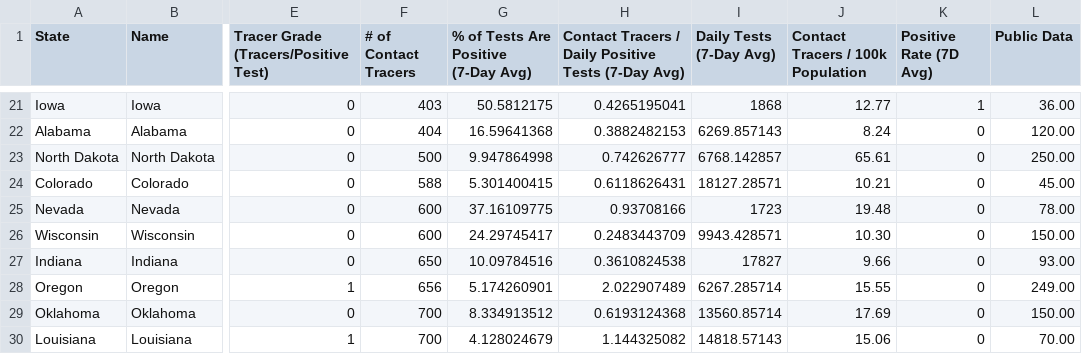
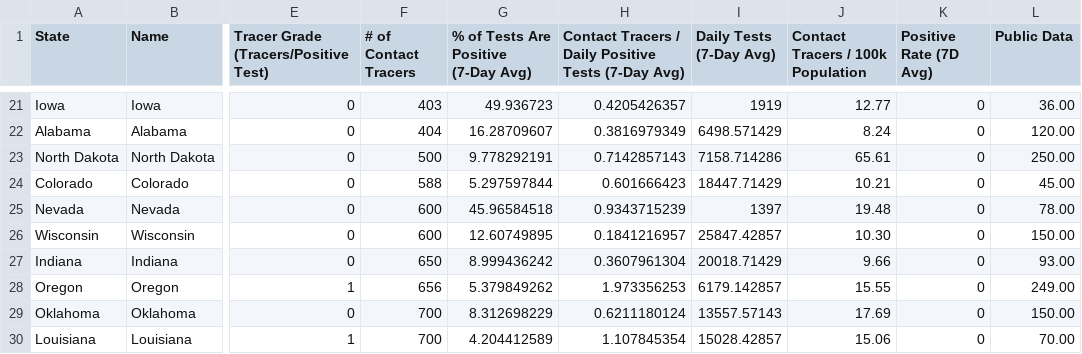
Before and after one commit to apiiro-snyk/covid-data-public, a CSV file: data/test-and-trace/gsheet-copy/2020-10-20.csv, drawn as a sheet; only a part is shown, gaps mark what is left out; the diff covers the shown part only; the diff names each change by its address in the sheet, - before the commit and + after, or states it on an @@ line.

```diff
--- a/data/test-and-trace/gsheet-copy/2020-10-20.csv
+++ b/data/test-and-trace/gsheet-copy/2020-10-20.csv
-G21: 50.5812175
+G21: 49.936723
-H21: 0.4265195041
+H21: 0.4205426357
-I21 (Daily Tests (7-Day Avg)): 1868
+I21 (Daily Tests (7-Day Avg)): 1919
-K21 (Positive Rate (7D Avg)): 1
+K21 (Positive Rate (7D Avg)): 0
-G22: 16.59641368
+G22: 16.28709607
-H22: 0.3882482153
+H22: 0.3816979349
-I22 (Daily Tests (7-Day Avg)): 6269.857143
+I22 (Daily Tests (7-Day Avg)): 6498.571429
-G23: 9.947864998
+G23: 9.778292191
-H23: 0.742626777
+H23: 0.7142857143
-I23 (Daily Tests (7-Day Avg)): 6768.142857
+I23 (Daily Tests (7-Day Avg)): 7158.714286
-G24: 5.301400415
+G24: 5.297597844
-H24: 0.6118626431
+H24: 0.601666423
-I24 (Daily Tests (7-Day Avg)): 18127.28571
+I24 (Daily Tests (7-Day Avg)): 18447.71429
-G25: 37.16109775
+G25: 45.96584518
-H25: 0.93708166
+H25: 0.9343715239
-I25 (Daily Tests (7-Day Avg)): 1723
+I25 (Daily Tests (7-Day Avg)): 1397
-G26: 24.29745417
+G26: 12.60749895
-H26: 0.2483443709
+H26: 0.1841216957
-I26 (Daily Tests (7-Day Avg)): 9943.428571
+I26 (Daily Tests (7-Day Avg)): 25847.42857
-G27: 10.09784516
+G27: 8.999436242
-H27: 0.3610824538
+H27: 0.3607961304
-I27 (Daily Tests (7-Day Avg)): 17827
+I27 (Daily Tests (7-Day Avg)): 20018.71429
-G28: 5.174260901
+G28: 5.379849262
-H28: 2.022907489
+H28: 1.973356253
-I28 (Daily Tests (7-Day Avg)): 6267.285714
+I28 (Daily Tests (7-Day Avg)): 6179.142857
-G29: 8.334913512
+G29: 8.312698229
-H29: 0.6193124368
+H29: 0.6211180124
-I29 (Daily Tests (7-Day Avg)): 13560.85714
+I29 (Daily Tests (7-Day Avg)): 13557.57143
-G30: 4.128024679
+G30: 4.204412589
-H30: 1.144325082
+H30: 1.107845354
-I30 (Daily Tests (7-Day Avg)): 14818.57143
+I30 (Daily Tests (7-Day Avg)): 15028.42857
```
Also changed, not shown: 129 edited cells elsewhere in this file, data/testing-hhs/timeseries-common.csv, 8 other files.
